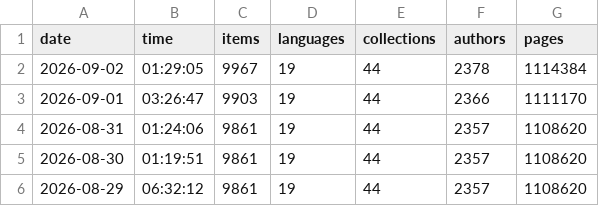
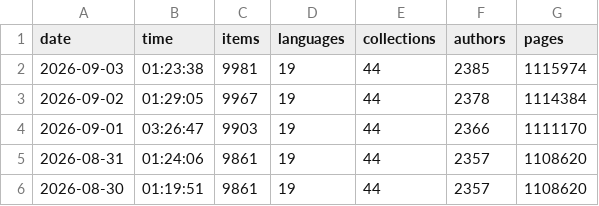
Before and after one commit to athulvis/gpurastatupdater, a CSV file: data.csv, drawn as a sheet; only a part is shown; the shorter side is filled out with more unchanged rows; the diff names each change by its address in the sheet, - before the commit and + after, or states it on an @@ line.

```diff
--- a/data.csv
+++ b/data.csv
+row 2: 2026-09-03 | 01:23:38 | 9981 | 19 | 44 | 2385 | 1115974
```
